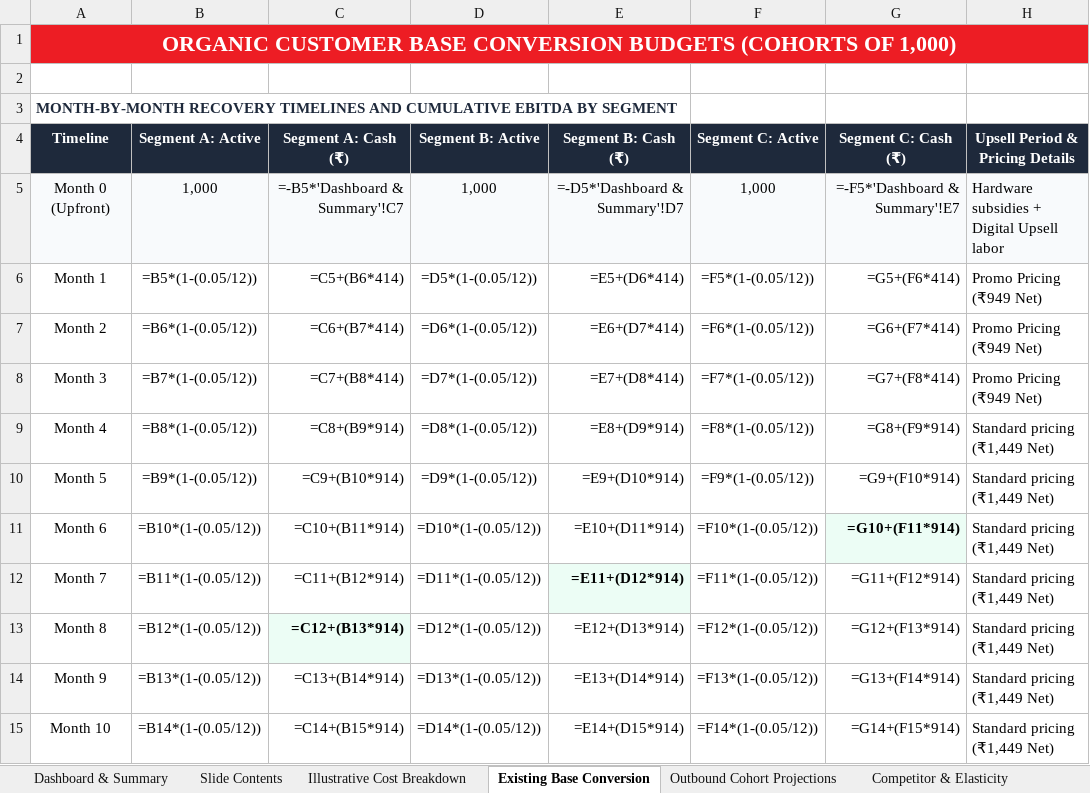
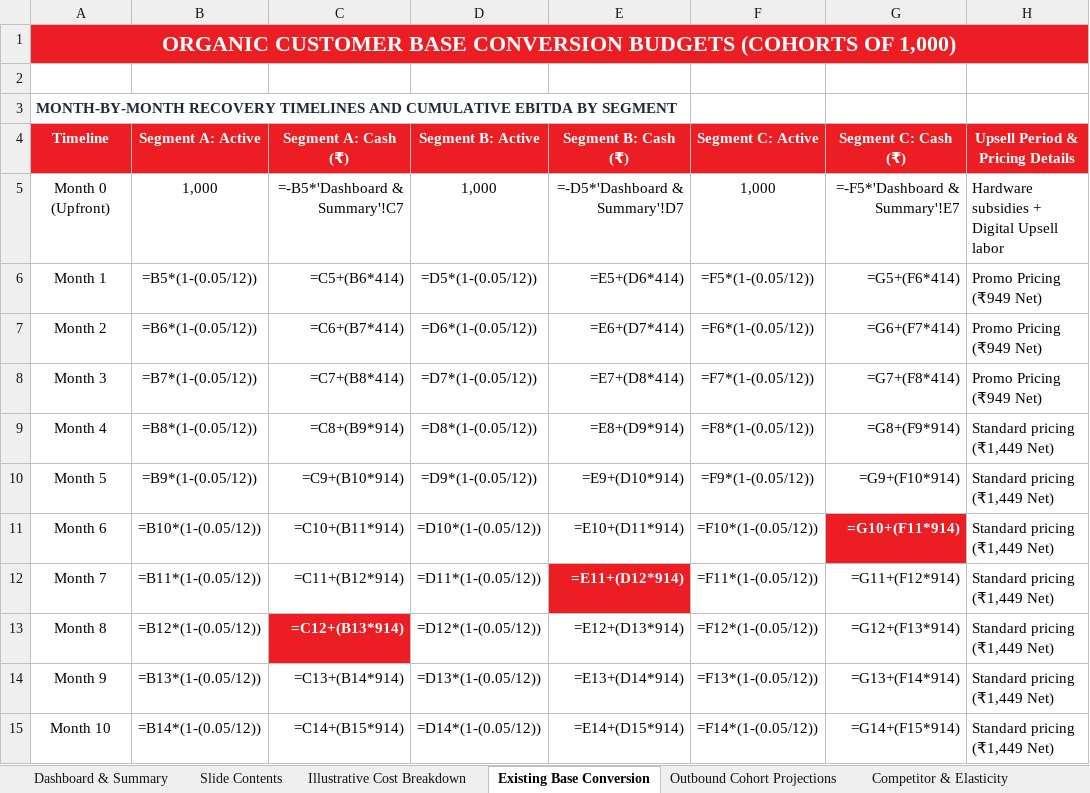
Before and after one commit to parikhniket655/airtel-convergence, an Excel workbook: Altura_Detailed_Convergence_Feasibility_Model.xlsx, sheet Existing Base Conversion, drawn as a sheet; only a part is shown; values as stored, in another font and other column widths than the file's, no borders; formulas without a stored value are shown as written; the diff names each change by its address in the sheet, - before the commit and + after, or states it on an @@ line.

```diff
--- a/Altura_Detailed_Convergence_Feasibility_Model.xlsx (sheet Existing Base Conversion)
+++ b/Altura_Detailed_Convergence_Feasibility_Model.xlsx (sheet Existing Base Conversion)
-A4:H4 fill: #1E293B
+A4:H4 fill: #ED1D24
-A5:H5 fill: #F8FAFC
+A5:H5 fill: none
@@ G11 fill: #ECFDF5 → #ED1D24, text colour: black → #FFFFFF @@
@@ E12 fill: #ECFDF5 → #ED1D24, text colour: black → #FFFFFF @@
@@ C13 fill: #ECFDF5 → #ED1D24, text colour: black → #FFFFFF @@
```
Also changed, not shown: sheet Outbound Cohort Projections, sheet Illustrative Cost Breakdown, sheet Dashboard & Summary, sheet Competitor & Elasticity, sheet Slide Contents, Altura_Final_Convergence_Feasibility_Model.xlsx.
